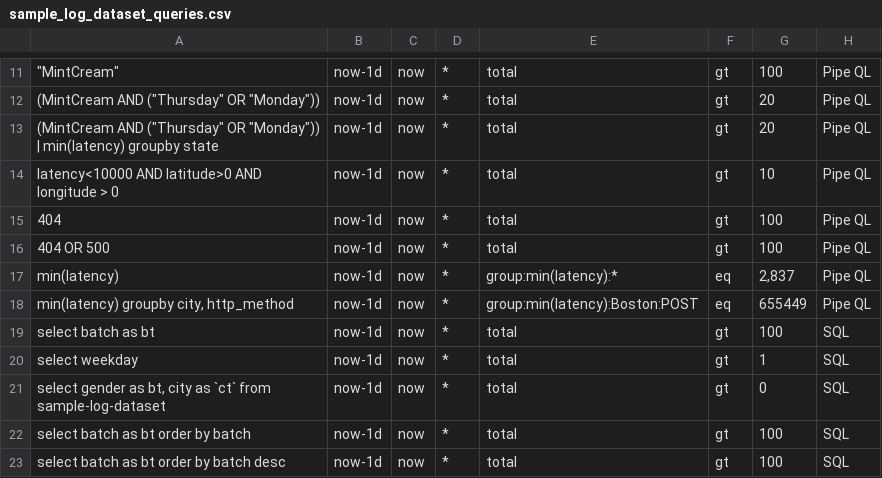
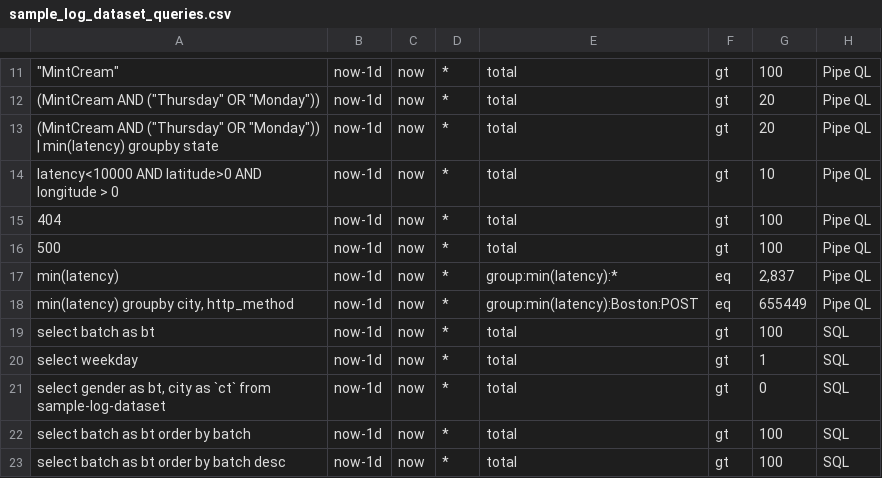
Before and after one commit to siglens/siglens, a CSV file: cicd/sample_log_dataset_queries.csv, drawn as a sheet; only a part is shown, gaps mark what is left out.

Commit message:
update query

```diff
--- a/cicd/sample_log_dataset_queries.csv
+++ b/cicd/sample_log_dataset_queries.csv
@@ -15,3 +15,3 @@ latency<10000 AND latitude>0 AND longitude > 0,now-1d,now,*,total,gt,10,Pipe QL
 404,now-1d,now,*,total,gt,100,Pipe QL
-404 OR 500,now-1d,now,*,total,gt,100,Pipe QL
+500,now-1d,now,*,total,gt,100,Pipe QL
 min(latency),now-1d,now,*,group:min(latency):*,eq,"2,837",Pipe QL
```
